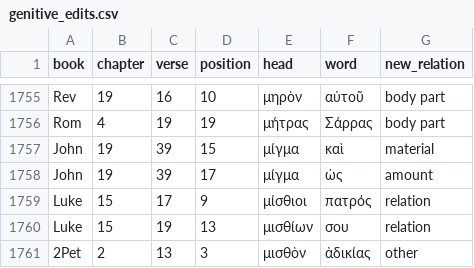
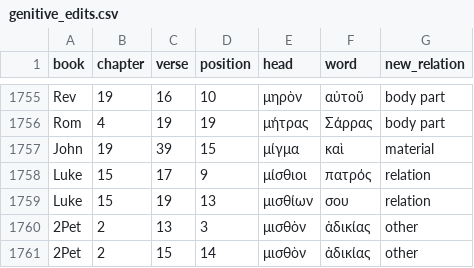
Before and after one commit to kaplanas/greek-new-testament, a CSV file: process_third_party_files/sblgnt/genitive_edits.csv, drawn as a sheet; only a part is shown, gaps mark what is left out; the shorter side is filled out with more unchanged rows; the diff names each change by its address in the sheet, - before the commit and + after, or states it on an @@ line.

```diff
--- a/process_third_party_files/sblgnt/genitive_edits.csv
+++ b/process_third_party_files/sblgnt/genitive_edits.csv
-row 1758: John | 19 | 39 | 17 | μίγμα | ὡς | amount
```
Also changed, not shown: process_third_party_files/sblgnt/accusative_edits.csv, process_third_party_files/sblgnt/dative_edits.csv, 10 other files.
